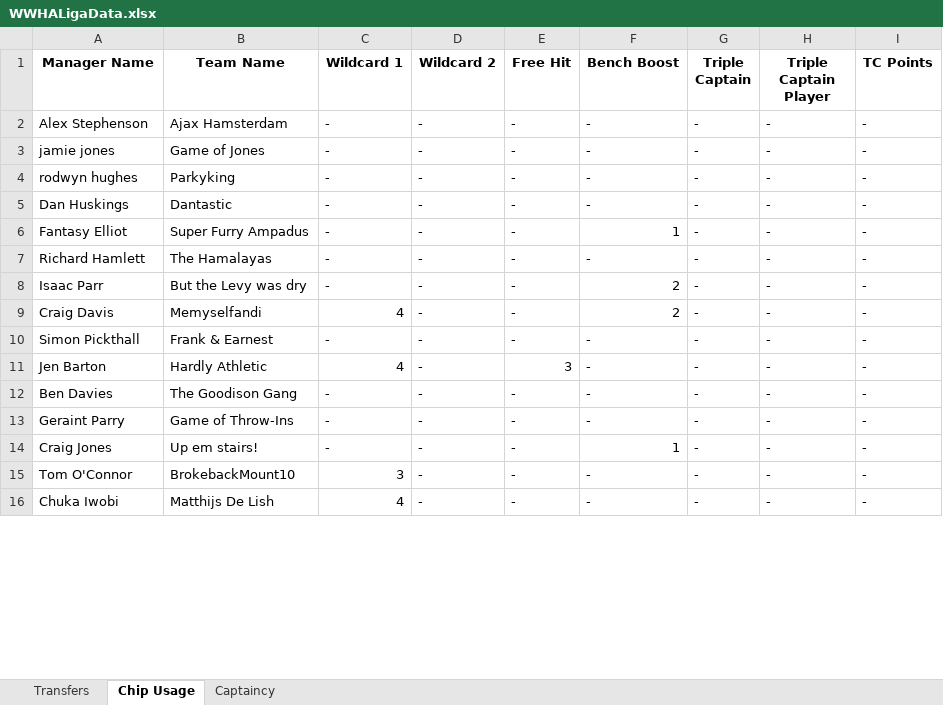
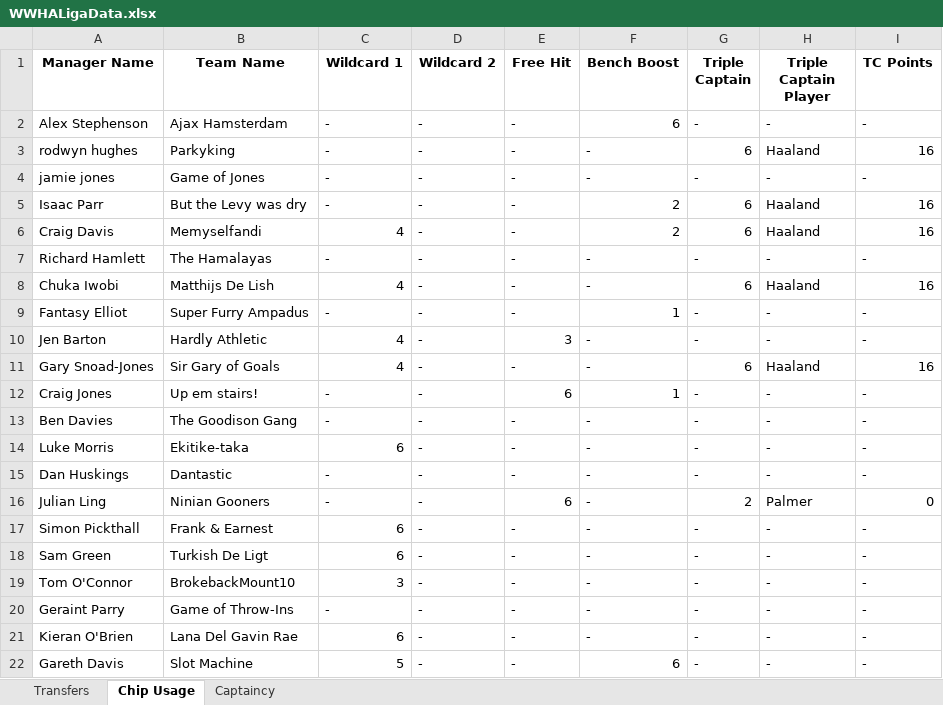
Before and after one commit to greyhoundredux/FPL, an Excel workbook: WWHALigaData.xlsx, sheet Chip Usage, drawn as a sheet; only a part is shown; values as stored, in another font and other column widths than the file's, no borders; removed rows and columns are numbered as before the commit, all else as after; the diff covers the shown part only; the diff names each change by its address in the sheet, - before the commit and + after, or states it on an @@ line.

```diff
--- a/WWHALigaData.xlsx (sheet Chip Usage)
+++ b/WWHALigaData.xlsx (sheet Chip Usage)
-F2 (Bench Boost): -
+F2 (Bench Boost): 6
+row 3: rodwyn hughes | Parkyking | - | - | - | - | 6 | Haaland | 16
+row 5: Isaac Parr | But the Levy was dry | - | - | - | 2 | 6 | Haaland | 16
+row 6: Craig Davis | Memyselfandi | 4 | - | - | 2 | 6 | Haaland | 16
+row 8: Chuka Iwobi | Matthijs De Lish | 4 | - | - | - | 6 | Haaland | 16
@@ row 6 moved to row 9: Fantasy Elliot @@
@@ row 11 moved to row 10: Jen Barton @@
+row 11: Gary Snoad-Jones | Sir Gary of Goals | 4 | - | - | - | 6 | Haaland | 16
+row 12: Craig Jones | Up em stairs! | - | - | 6 | 1 | - | - | -
-A13 (Manager Name): rodwyn hughes
+A13 (Manager Name): Ben Davies
-B13 (Team Name): Parkyking
+B13 (Team Name): The Goodison Gang
+row 14: Luke Morris | Ekitike-taka | 6 | - | - | - | - | - | -
-row 8: Isaac Parr | But the Levy was dry | - | - | - | 2 | - | - | -
-row 9: Craig Davis | Memyselfandi | 4 | - | - | 2 | - | - | -
+row 16: Julian Ling | Ninian Gooners | - | - | 6 | - | 2 | Palmer | 0
-C17 (Wildcard 1): -
+C17 (Wildcard 1): 6
-A18 (Manager Name): Ben Davies
+A18 (Manager Name): Sam Green
-B18 (Team Name): The Goodison Gang
+B18 (Team Name): Turkish De Ligt
-C18 (Wildcard 1): -
+C18 (Wildcard 1): 6
+row 19: Tom O'Connor | BrokebackMount10 | 3 | - | - | - | - | - | -
-row 14: Craig Jones | Up em stairs! | - | - | - | 1 | - | - | -
-A21 (Manager Name): Tom O'Connor
+A21 (Manager Name): Kieran O'Brien
-B21 (Team Name): BrokebackMount10
+B21 (Team Name): Lana Del Gavin Rae
-C21 (Wildcard 1): 3
+C21 (Wildcard 1): 6
-A22 (Manager Name): Chuka Iwobi
+A22 (Manager Name): Gareth Davis
-B22 (Team Name): Matthijs De Lish
+B22 (Team Name): Slot Machine
-C22 (Wildcard 1): 4
+C22 (Wildcard 1): 5
-F22 (Bench Boost): -
+F22 (Bench Boost): 6
```
Also changed, not shown: 1 added row, 7 removed rows, 1 moved row and 10 edited cells elsewhere in this sheet, sheet Transfers, sheet Captaincy.
